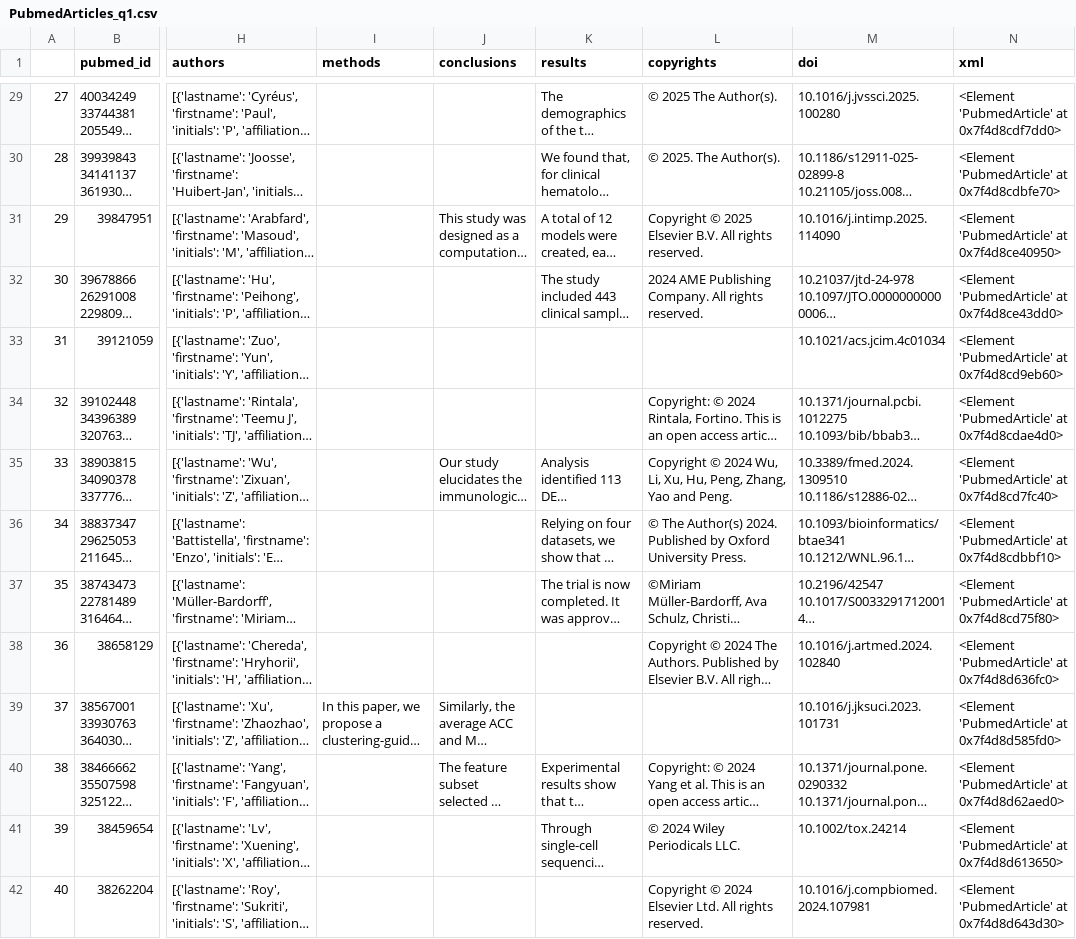
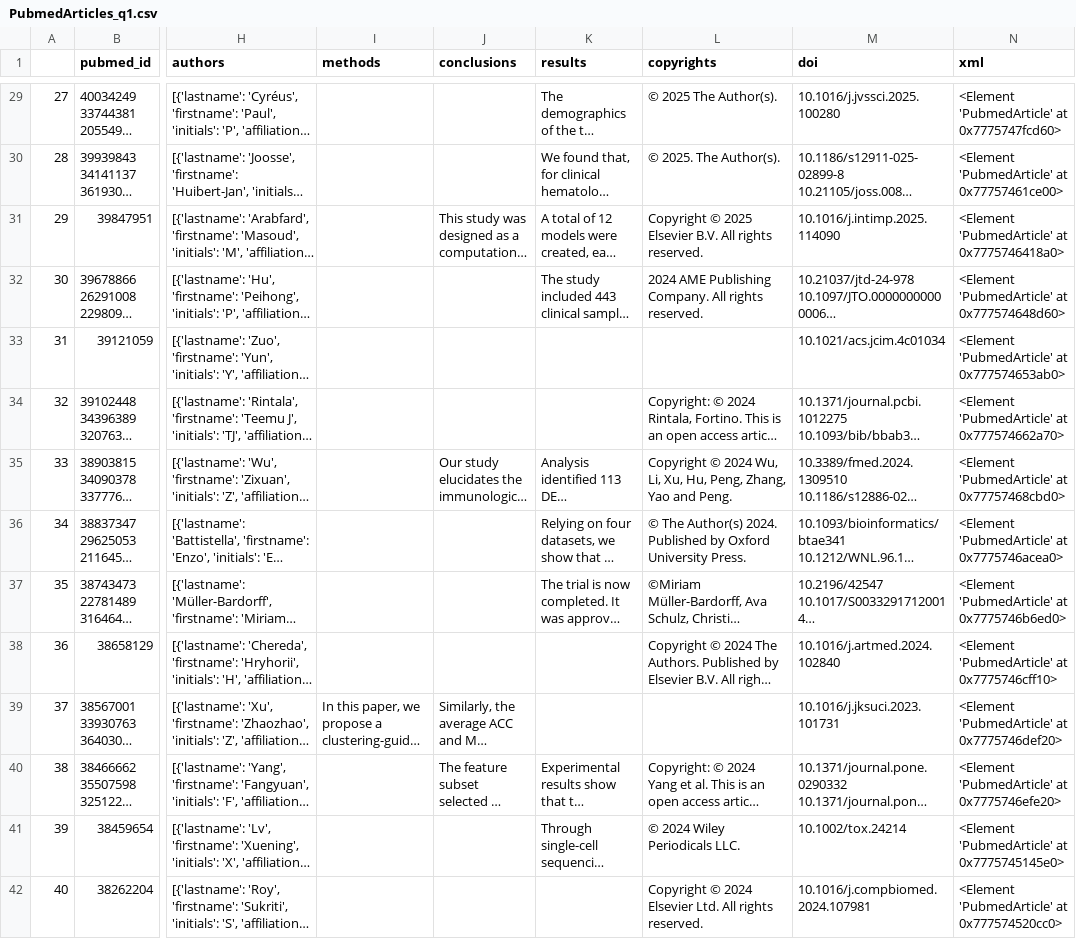
Before and after one commit to LSpeggiorin/Survey, a CSV file: PubmedArticles_q1.csv, drawn as a sheet; only a part is shown, gaps mark what is left out; long unchanged cells end in …; the diff covers the shown part only; the diff names each change by its address in the sheet, - before the commit and + after, or states it on an @@ line.

```diff
--- a/PubmedArticles_q1.csv
+++ b/PubmedArticles_q1.csv
-N29 (xml): <Element 'PubmedArticle' at 0x7f4d8cdf7dd0>
+N29 (xml): <Element 'PubmedArticle' at 0x7775747fcd60>
-N30 (xml): <Element 'PubmedArticle' at 0x7f4d8cdbfe70>
+N30 (xml): <Element 'PubmedArticle' at 0x77757461ce00>
-N31 (xml): <Element 'PubmedArticle' at 0x7f4d8ce40950>
+N31 (xml): <Element 'PubmedArticle' at 0x7775746418a0>
-N32 (xml): <Element 'PubmedArticle' at 0x7f4d8ce43dd0>
+N32 (xml): <Element 'PubmedArticle' at 0x777574648d60>
-N33 (xml): <Element 'PubmedArticle' at 0x7f4d8cd9eb60>
+N33 (xml): <Element 'PubmedArticle' at 0x777574653ab0>
-N34 (xml): <Element 'PubmedArticle' at 0x7f4d8cdae4d0>
+N34 (xml): <Element 'PubmedArticle' at 0x777574662a70>
-N35 (xml): <Element 'PubmedArticle' at 0x7f4d8cd7fc40>
+N35 (xml): <Element 'PubmedArticle' at 0x77757468cbd0>
-N36 (xml): <Element 'PubmedArticle' at 0x7f4d8cdbbf10>
+N36 (xml): <Element 'PubmedArticle' at 0x7775746acea0>
-N37 (xml): <Element 'PubmedArticle' at 0x7f4d8cd75f80>
+N37 (xml): <Element 'PubmedArticle' at 0x7775746b6ed0>
-N38 (xml): <Element 'PubmedArticle' at 0x7f4d8d636fc0>
+N38 (xml): <Element 'PubmedArticle' at 0x7775746cff10>
-N39 (xml): <Element 'PubmedArticle' at 0x7f4d8d585fd0>
+N39 (xml): <Element 'PubmedArticle' at 0x7775746def20>
-N40 (xml): <Element 'PubmedArticle' at 0x7f4d8d62aed0>
+N40 (xml): <Element 'PubmedArticle' at 0x7775746efe20>
-N41 (xml): <Element 'PubmedArticle' at 0x7f4d8d613650>
+N41 (xml): <Element 'PubmedArticle' at 0x7775745145e0>
-N42 (xml): <Element 'PubmedArticle' at 0x7f4d8d643d30>
+N42 (xml): <Element 'PubmedArticle' at 0x777574520cc0>
```
Also changed, not shown: 100 edited cells elsewhere in this file, IEEEXploreArticles_q1.csv, 1 other file.
